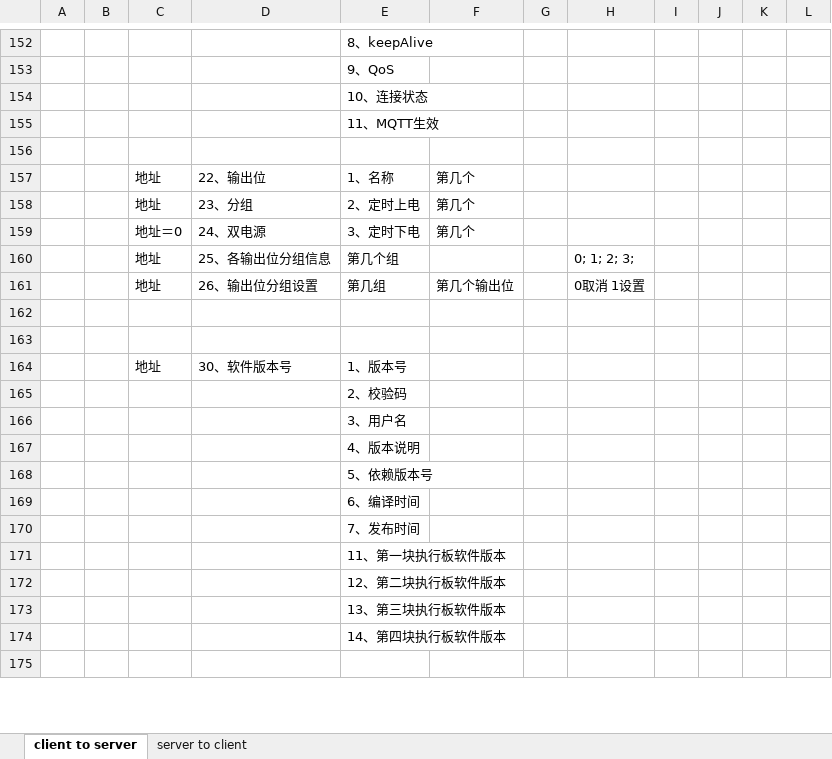
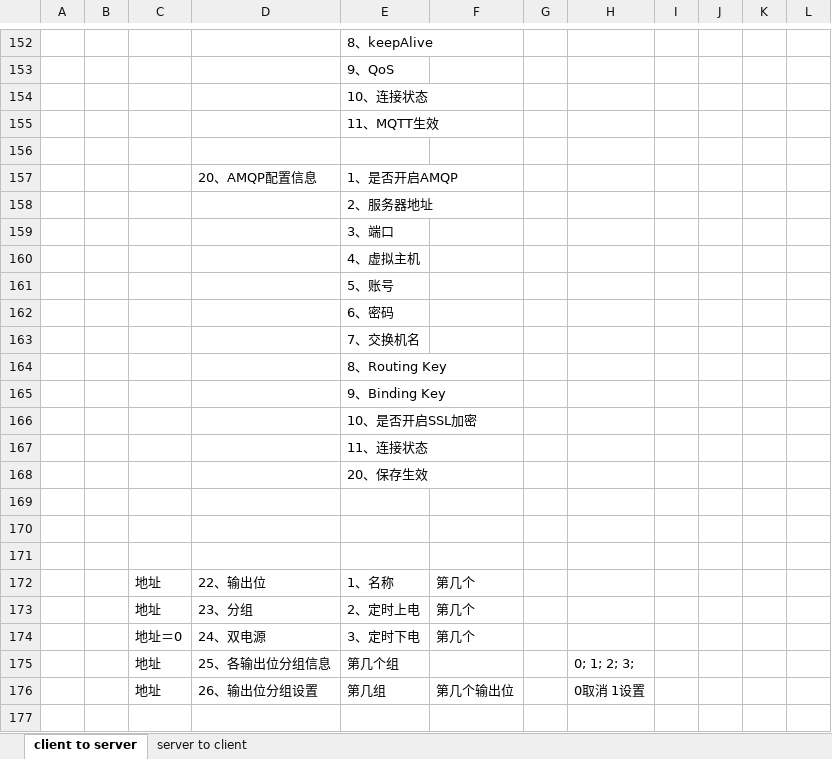
Before and after one commit to ChinaClever/MPro-App, an Excel workbook: doc/协议/前后端通讯协议_v0.2.xlsx, sheet client to server, drawn as a sheet; only a part is shown, gaps mark what is left out; the shorter side is filled out with more unchanged rows; values as stored, in another font and other column widths than the file's, no borders; the diff names each change by its address in the sheet, - before the commit and + after, or states it on an @@ line.

```diff
--- a/doc/协议/前后端通讯协议_v0.2.xlsx (sheet client to server)
+++ b/doc/协议/前后端通讯协议_v0.2.xlsx (sheet client to server)
+row 157:  |  |  | 20、AMQP配置信息 | 1、是否开启AMQP
+row 158:  |  |  |  | 2、服务器地址
+row 159:  |  |  |  | 3、端口
+row 160:  |  |  |  | 4、虚拟主机
+row 161:  |  |  |  | 5、账号
+row 162:  |  |  |  | 6、密码
+row 163:  |  |  |  | 7、交换机名
+row 164:  |  |  |  | 8、Routing Key
+row 165:  |  |  |  | 9、Binding Key
+row 166:  |  |  |  | 10、是否开启SSL加密
+row 167:  |  |  |  | 11、连接状态
+row 168:  |  |  |  | 20、保存生效
+row 169: (empty)
+row 170: (empty)
+row 171: (empty)
```
Also changed, not shown: 37 other files.
